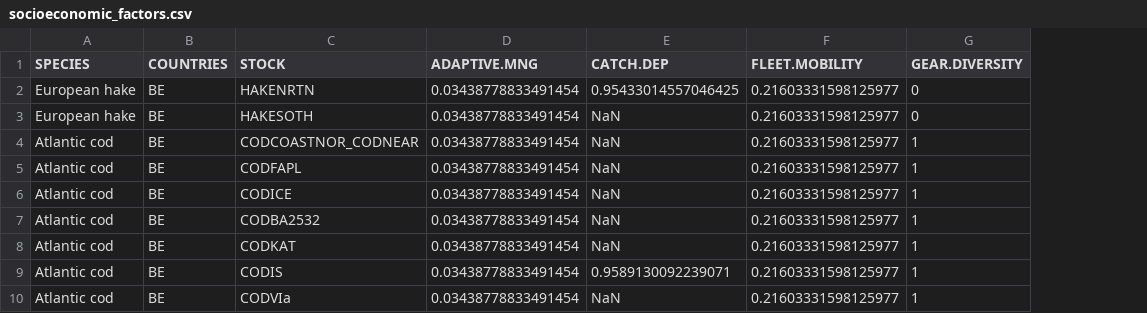
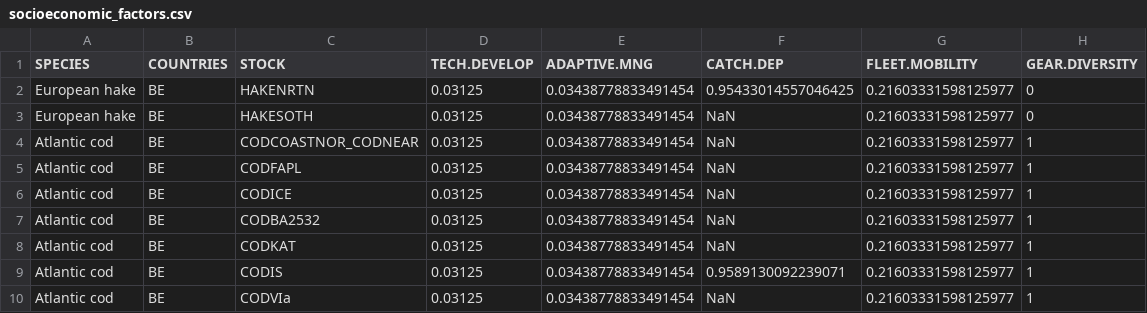
Before and after one commit to futureoceanslab/Fisheries-Resilience-Index, a CSV file: data/socioeconomic_factors.csv, drawn as a sheet; only a part is shown; the diff names each change by its address in the sheet, - before the commit and + after, or states it on an @@ line.

Commit message:
Tech develop added to socioeconomic dimension and Compilance to institutional

```diff
--- a/data/socioeconomic_factors.csv
+++ b/data/socioeconomic_factors.csv
+column D (TECH.DEVELOP), rows 2-10: all 0.03125
```
Also changed, not shown: data/institutional_factors.csv, data/institutional_factors_country.csv, 38 other files.
